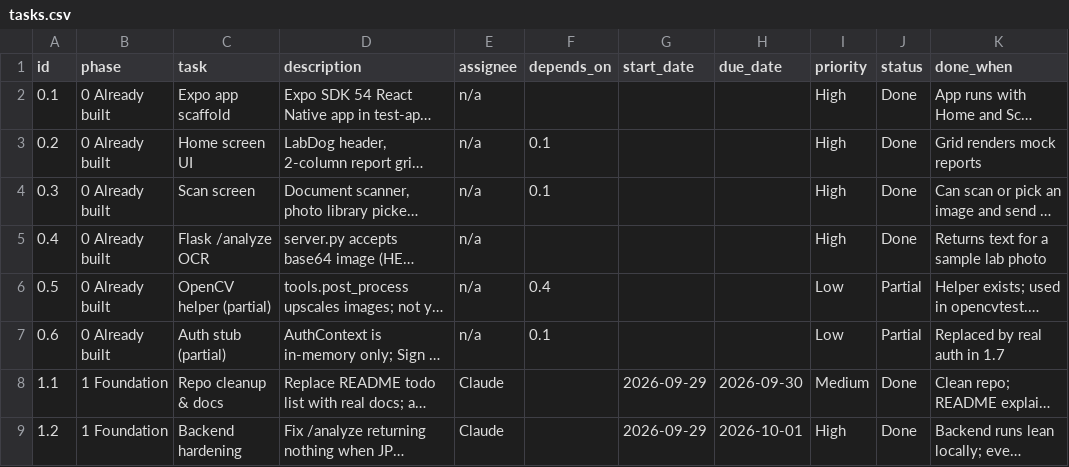
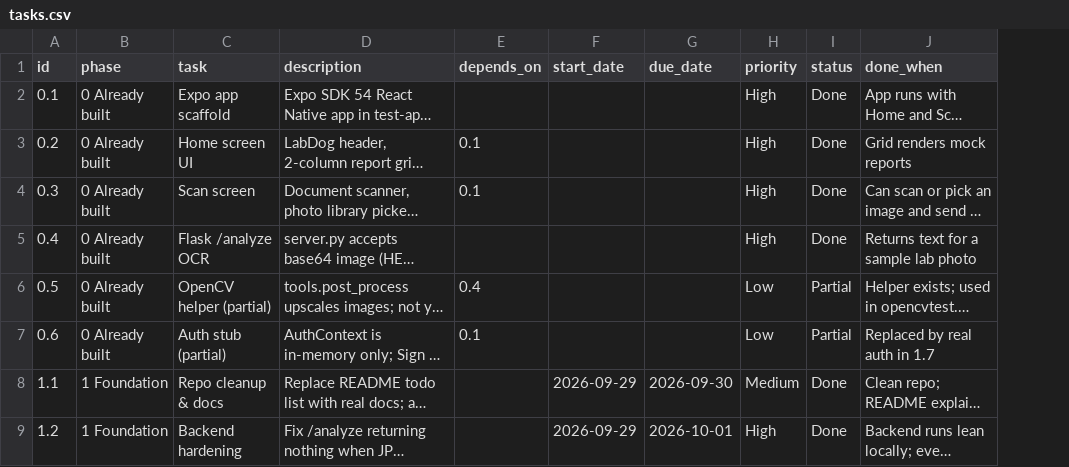
Before and after one commit to Kyra15/cac2627, a CSV file: docs/tasks.csv, drawn as a sheet; only a part is shown; long unchanged cells end in …; the diff names each change by its address in the sheet, - before the commit and + after, or states it on an @@ line.

```diff
--- a/docs/tasks.csv
+++ b/docs/tasks.csv
-column E (assignee), rows 2-9: n/a | n/a | n/a | n/a | n/a | n/a | Claude | Claude
```
Also changed, not shown: 2 other files.
